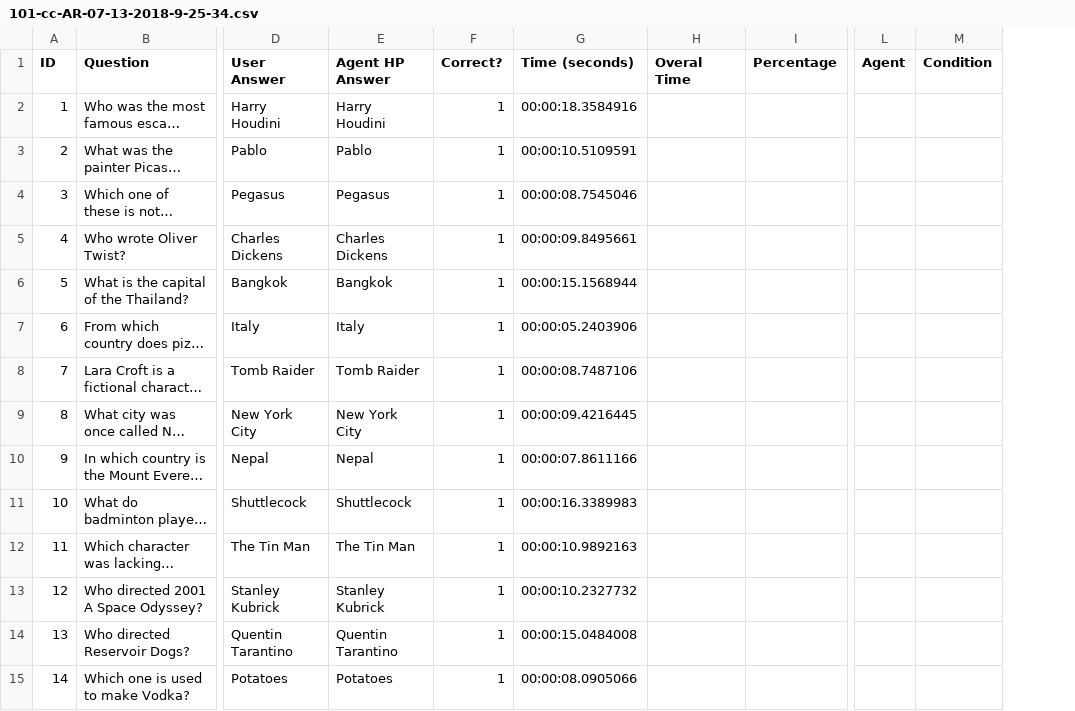
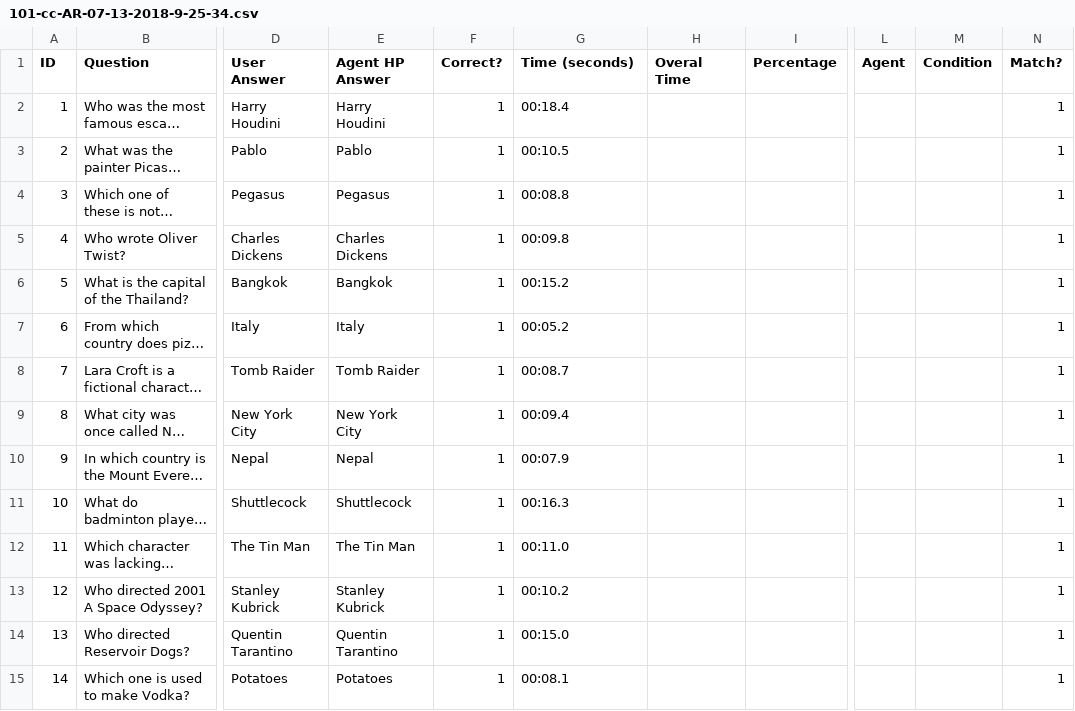
Before and after one commit to rezamora/HAI2022, a CSV file: 101-cc-AR-07-13-2018-9-25-34.csv, drawn as a sheet; only a part is shown, gaps mark what is left out; long unchanged cells end in …; the diff covers the shown part only; the diff names each change by its address in the sheet, - before the commit and + after, or states it on an @@ line.

```diff
--- a/101-cc-AR-07-13-2018-9-25-34.csv
+++ b/101-cc-AR-07-13-2018-9-25-34.csv
+column N (Match?), rows 2-15: all 1
-G2 (Time (seconds)): 00:00:18.3584916
+G2 (Time (seconds)): 00:18.4
-G3 (Time (seconds)): 00:00:10.5109591
+G3 (Time (seconds)): 00:10.5
-G4 (Time (seconds)): 00:00:08.7545046
+G4 (Time (seconds)): 00:08.8
-G5 (Time (seconds)): 00:00:09.8495661
+G5 (Time (seconds)): 00:09.8
-G6 (Time (seconds)): 00:00:15.1568944
+G6 (Time (seconds)): 00:15.2
-G7 (Time (seconds)): 00:00:05.2403906
+G7 (Time (seconds)): 00:05.2
-G8 (Time (seconds)): 00:00:08.7487106
+G8 (Time (seconds)): 00:08.7
-G9 (Time (seconds)): 00:00:09.4216445
+G9 (Time (seconds)): 00:09.4
-G10 (Time (seconds)): 00:00:07.8611166
+G10 (Time (seconds)): 00:07.9
-G11 (Time (seconds)): 00:00:16.3389983
+G11 (Time (seconds)): 00:16.3
-G12 (Time (seconds)): 00:00:10.9892163
+G12 (Time (seconds)): 00:11.0
-G13 (Time (seconds)): 00:00:10.2327732
+G13 (Time (seconds)): 00:10.2
-G14 (Time (seconds)): 00:00:15.0484008
+G14 (Time (seconds)): 00:15.0
-G15 (Time (seconds)): 00:00:08.0905066
+G15 (Time (seconds)): 00:08.1
```
Also changed, not shown: 37 edited cells elsewhere in this file, 101-cc-AR-07-13-2018-9-14-33.csv, 103-nc-NM-07-13-2018-15-16-21.csv, 15 other files.
